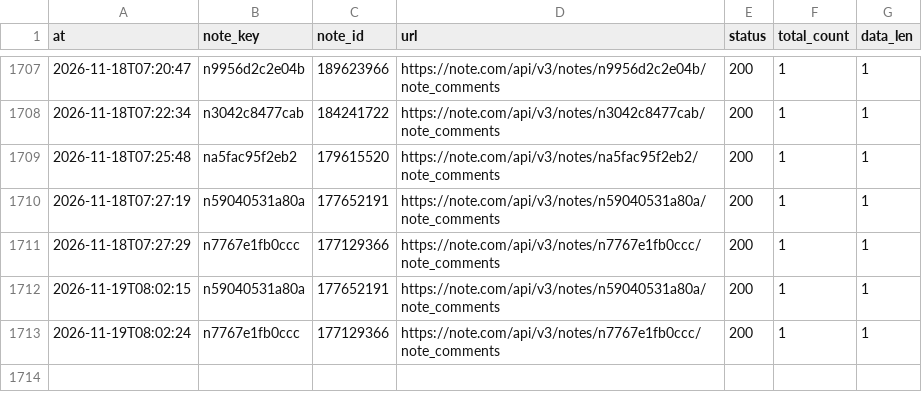
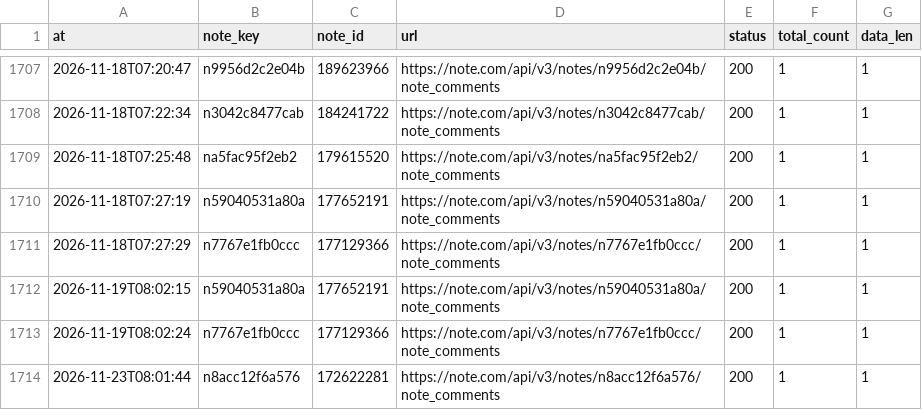
Before and after one commit to tyutyutakokaina81-netizen/agent-team, a TSV file: ops/comments/_debug/_api_summary.tsv, drawn as a sheet; only a part is shown, gaps mark what is left out.

```diff
--- a/ops/comments/_debug/_api_summary.tsv
+++ b/ops/comments/_debug/_api_summary.tsv
@@ -1713 +1713,2 @@ at	note_key	note_id	url	status	total_count	data_len
 2026-11-19T08:02:24	n7767e1fb0ccc	177129366	https://note.com/api/v3/notes/n7767e1fb0ccc/note_comments	200	1	1
+2026-11-23T08:01:44	n8acc12f6a576	172622281	https://note.com/api/v3/notes/n8acc12f6a576/note_comments	200	1	1
```
Also changed, not shown: ops/comments/_sweep.tsv, 7 other files.
